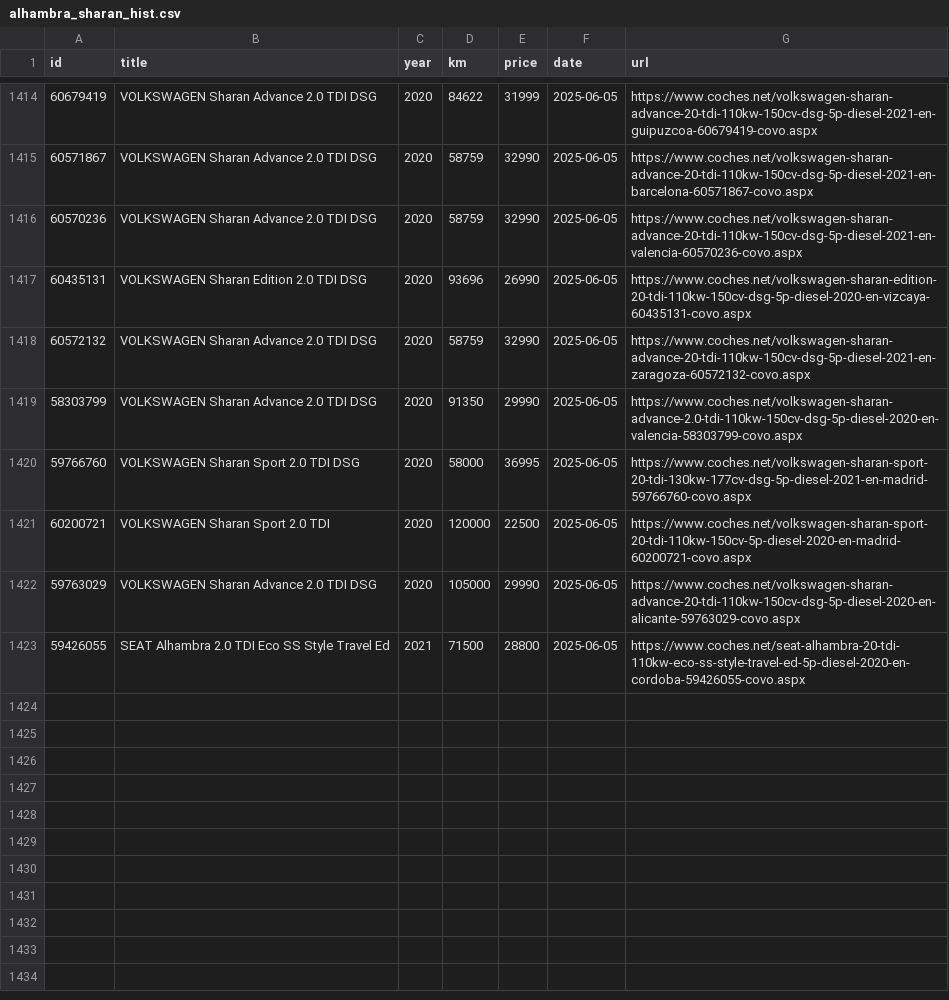
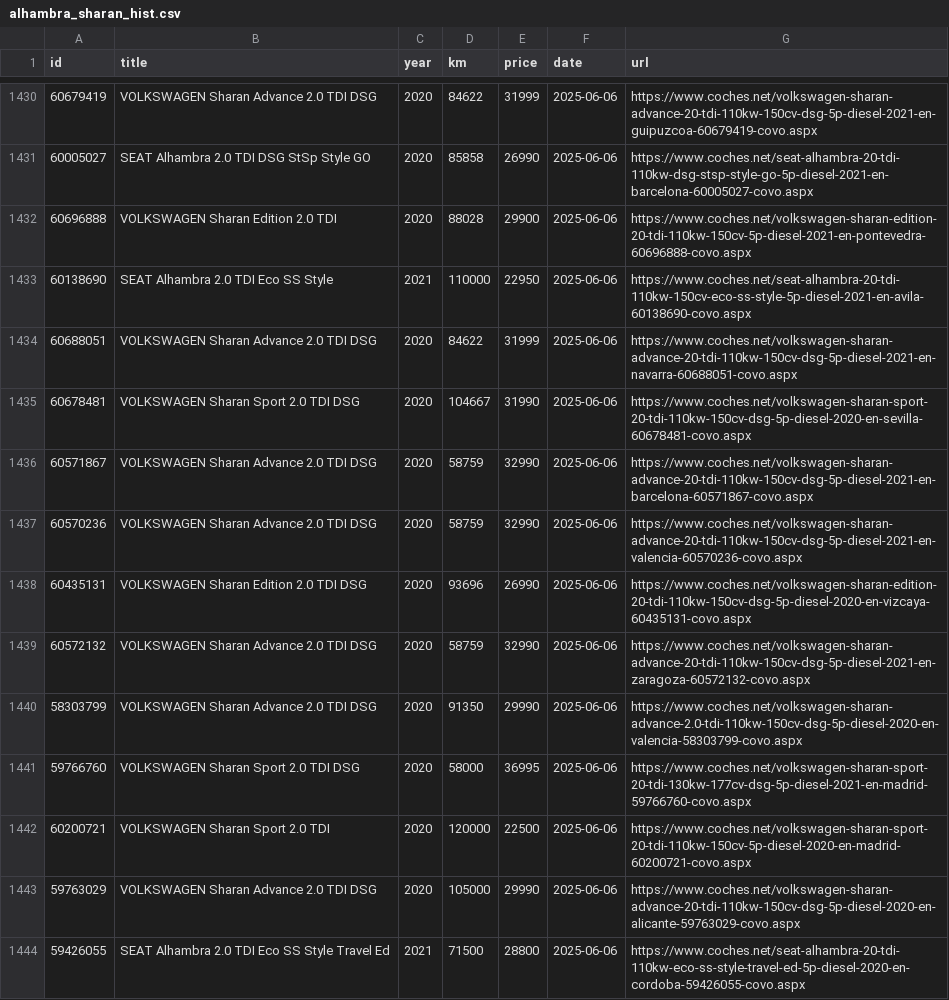
Before and after one commit to Quejicus/coches, a CSV file: data/alhambra_sharan_hist.csv, drawn as a sheet; only a part is shown, gaps mark what is left out; the diff covers the shown part only.

```diff
--- a/data/alhambra_sharan_hist.csv
+++ b/data/alhambra_sharan_hist.csv
@@ -1414,10 +1430,15 @@ id,title,year,km,price,date,url
-60679419,VOLKSWAGEN Sharan Advance 2.0 TDI DSG,2020,84622,31999,2025-06-05,https://www.coches.net/volkswagen-sharan-advance-20-tdi-110kw-150cv-dsg-5p-diesel-2021-en-guipuzcoa-60679419-covo.aspx
-60571867,VOLKSWAGEN Sharan Advance 2.0 TDI DSG,2020,58759,32990,2025-06-05,https://www.coches.net/volkswagen-sharan-advance-20-tdi-110kw-150cv-dsg-5p-diesel-2021-en-barcelona-60571867-covo.aspx
-60570236,VOLKSWAGEN Sharan Advance 2.0 TDI DSG,2020,58759,32990,2025-06-05,https://www.coches.net/volkswagen-sharan-advance-20-tdi-110kw-150cv-dsg-5p-diesel-2021-en-valencia-60570236-covo.aspx
-60435131,VOLKSWAGEN Sharan Edition 2.0 TDI DSG,2020,93696,26990,2025-06-05,https://www.coches.net/volkswagen-sharan-edition-20-tdi-110kw-150cv-dsg-5p-diesel-2020-en-vizcaya-60435131-covo.aspx
-60572132,VOLKSWAGEN Sharan Advance 2.0 TDI DSG,2020,58759,32990,2025-06-05,https://www.coches.net/volkswagen-sharan-advance-20-tdi-110kw-150cv-dsg-5p-diesel-2021-en-zaragoza-60572132-covo.aspx
-58303799,VOLKSWAGEN Sharan Advance 2.0 TDI DSG,2020,91350,29990,2025-06-05,https://www.coches.net/volkswagen-sharan-advance-2.0-tdi-110kw-150cv-dsg-5p-diesel-2020-en-valencia-58303799-covo.aspx
-59766760,VOLKSWAGEN Sharan Sport 2.0 TDI DSG,2020,58000,36995,2025-06-05,https://www.coches.net/volkswagen-sharan-sport-20-tdi-130kw-177cv-dsg-5p-diesel-2021-en-madrid-59766760-covo.aspx
-60200721,VOLKSWAGEN Sharan Sport 2.0 TDI,2020,120000,22500,2025-06-05,https://www.coches.net/volkswagen-sharan-sport-20-tdi-110kw-150cv-5p-diesel-2020-en-madrid-60200721-covo.aspx
-59763029,VOLKSWAGEN Sharan Advance 2.0 TDI DSG,2020,105000,29990,2025-06-05,https://www.coches.net/volkswagen-sharan-advance-20-tdi-110kw-150cv-dsg-5p-diesel-2020-en-alicante-59763029-covo.aspx
-59426055,SEAT Alhambra 2.0 TDI Eco SS Style Travel Ed,2021,71500,28800,2025-06-05,https://www.coches.net/seat-alhambra-20-tdi-110kw-eco-ss-style-travel-ed-5p-diesel-2020-en-cordoba-59426055-covo.aspx
+60679419,VOLKSWAGEN Sharan Advance 2.0 TDI DSG,2020,84622,31999,2025-06-06,https://www.coches.net/volkswagen-sharan-advance-20-tdi-110kw-150cv-dsg-5p-diesel-2021-en-guipuzcoa-60679419-covo.aspx
+60005027,SEAT Alhambra 2.0 TDI DSG StSp Style GO,2020,85858,26990,2025-06-06,https://www.coches.net/seat-alhambra-20-tdi-110kw-dsg-stsp-style-go-5p-diesel-2021-en-barcelona-60005027-covo.aspx
+60696888,VOLKSWAGEN Sharan Edition 2.0 TDI,2020,88028,29900,2025-06-06,https://www.coches.net/volkswagen-sharan-edition-20-tdi-110kw-150cv-5p-diesel-2021-en-pontevedra-60696888-covo.aspx
+60138690,SEAT Alhambra 2.0 TDI Eco SS Style,2021,110000,22950,2025-06-06,https://www.coches.net/seat-alhambra-20-tdi-110kw-150cv-eco-ss-style-5p-diesel-2021-en-avila-60138690-covo.aspx
+60688051,VOLKSWAGEN Sharan Advance 2.0 TDI DSG,2020,84622,31999,2025-06-06,https://www.coches.net/volkswagen-sharan-advance-20-tdi-110kw-150cv-dsg-5p-diesel-2021-en-navarra-60688051-covo.aspx
+60678481,VOLKSWAGEN Sharan Sport 2.0 TDI DSG,2020,104667,31990,2025-06-06,https://www.coches.net/volkswagen-sharan-sport-20-tdi-110kw-150cv-dsg-5p-diesel-2020-en-sevilla-60678481-covo.aspx
+60571867,VOLKSWAGEN Sharan Advance 2.0 TDI DSG,2020,58759,32990,2025-06-06,https://www.coches.net/volkswagen-sharan-advance-20-tdi-110kw-150cv-dsg-5p-diesel-2021-en-barcelona-60571867-covo.aspx
+60570236,VOLKSWAGEN Sharan Advance 2.0 TDI DSG,2020,58759,32990,2025-06-06,https://www.coches.net/volkswagen-sharan-advance-20-tdi-110kw-150cv-dsg-5p-diesel-2021-en-valencia-60570236-covo.aspx
+60435131,VOLKSWAGEN Sharan Edition 2.0 TDI DSG,2020,93696,26990,2025-06-06,https://www.coches.net/volkswagen-sharan-edition-20-tdi-110kw-150cv-dsg-5p-diesel-2020-en-vizcaya-60435131-covo.aspx
+60572132,VOLKSWAGEN Sharan Advance 2.0 TDI DSG,2020,58759,32990,2025-06-06,https://www.coches.net/volkswagen-sharan-advance-20-tdi-110kw-150cv-dsg-5p-diesel-2021-en-zaragoza-60572132-covo.aspx
+58303799,VOLKSWAGEN Sharan Advance 2.0 TDI DSG,2020,91350,29990,2025-06-06,https://www.coches.net/volkswagen-sharan-advance-2.0-tdi-110kw-150cv-dsg-5p-diesel-2020-en-valencia-58303799-covo.aspx
+59766760,VOLKSWAGEN Sharan Sport 2.0 TDI DSG,2020,58000,36995,2025-06-06,https://www.coches.net/volkswagen-sharan-sport-20-tdi-130kw-177cv-dsg-5p-diesel-2021-en-madrid-59766760-covo.aspx
+60200721,VOLKSWAGEN Sharan Sport 2.0 TDI,2020,120000,22500,2025-06-06,https://www.coches.net/volkswagen-sharan-sport-20-tdi-110kw-150cv-5p-diesel-2020-en-madrid-60200721-covo.aspx
+59763029,VOLKSWAGEN Sharan Advance 2.0 TDI DSG,2020,105000,29990,2025-06-06,https://www.coches.net/volkswagen-sharan-advance-20-tdi-110kw-150cv-dsg-5p-diesel-2020-en-alicante-59763029-covo.aspx
+59426055,SEAT Alhambra 2.0 TDI Eco SS Style Travel Ed,2021,71500,28800,2025-06-06,https://www.coches.net/seat-alhambra-20-tdi-110kw-eco-ss-style-travel-ed-5p-diesel-2020-en-cordoba-59426055-covo.aspx
```
Also changed, not shown: 16 added rows and 11 edited cells elsewhere in this file.
